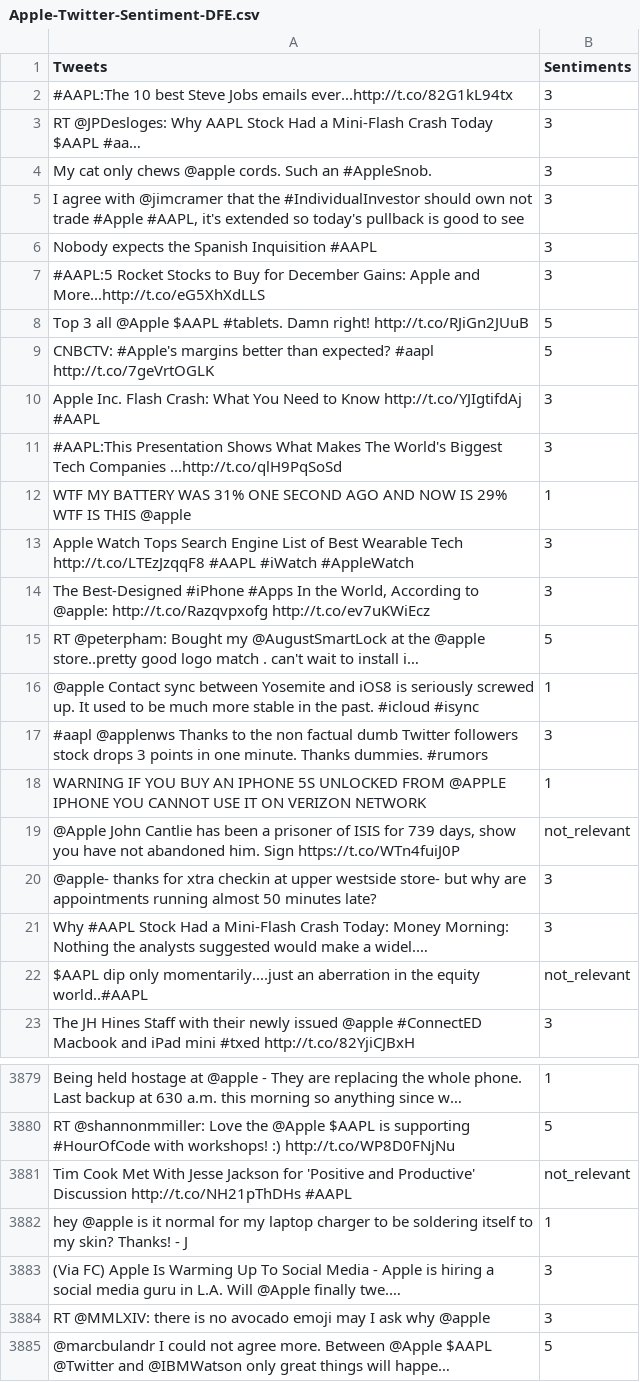
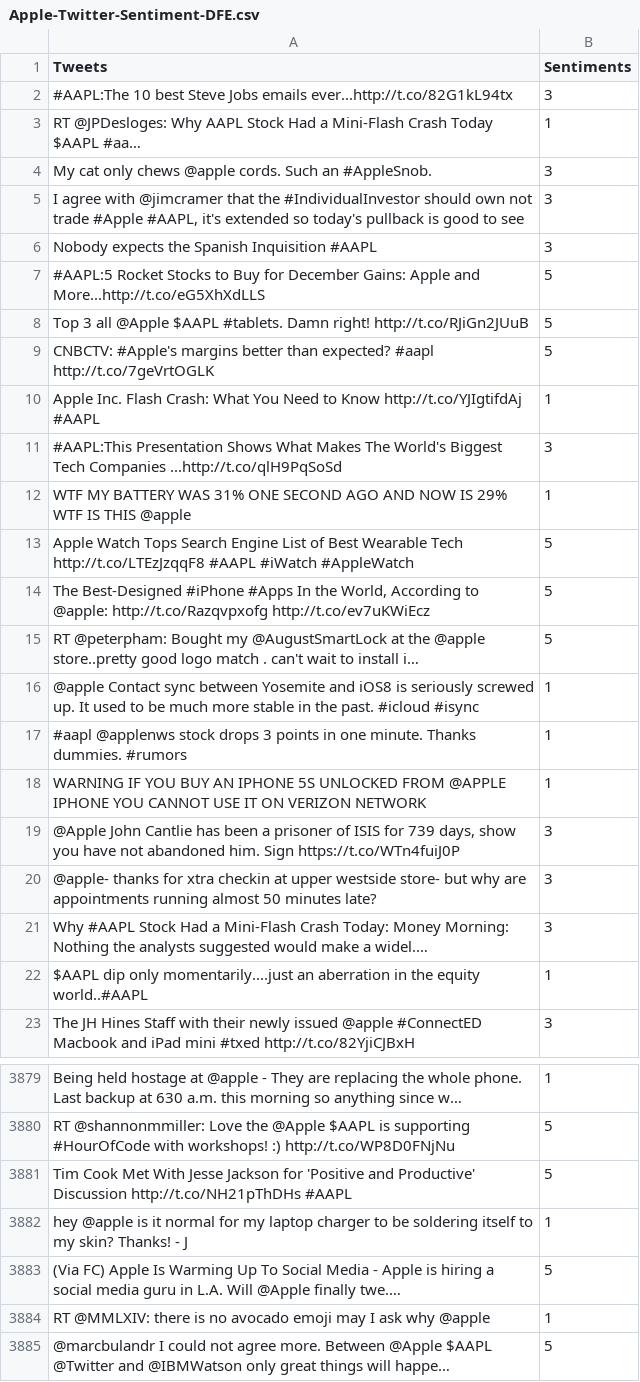
Before and after one commit to DT021/Twitter_Sentiment_Analysis_-_LSTM_Price_Prediction, a CSV file: Shubhra/RNN-LSTM-SENTIMENTS/Training Model/Data/Apple-Twitter-Sentiment-DFE.csv, drawn as a sheet; only a part is shown, gaps mark what is left out; long unchanged cells end in …; removed rows and columns are numbered as before the commit, all else as after; the diff covers the shown part only; the diff names each change by its address in the sheet, - before the commit and + after, or states it on an @@ line.

Commit message:
added more twitter feeds & changes sentiments code

```diff
--- a/Shubhra/RNN-LSTM-SENTIMENTS/Training Model/Data/Apple-Twitter-Sentiment-DFE.csv
+++ b/Shubhra/RNN-LSTM-SENTIMENTS/Training Model/Data/Apple-Twitter-Sentiment-DFE.csv
-B3 (Sentiments): 3
+B3 (Sentiments): 1
-B7 (Sentiments): 3
+B7 (Sentiments): 5
-B10 (Sentiments): 3
+B10 (Sentiments): 1
-B13:B14 (Sentiments): 3
+B13:B14 (Sentiments): 5
-row 17: #aapl @applenws Thanks to the non factual dumb Twitter followers stock drops 3 points in one minute. Thanks dummies. #rumors | 3
+row 17: #aapl @applenws stock drops 3 points in one minute. Thanks dummies. #rumors | 1
-B19 (Sentiments): not_relevant
+B19 (Sentiments): 3
-B22 (Sentiments): not_relevant
+B22 (Sentiments): 1
-B3881 (Sentiments): not_relevant
+B3881 (Sentiments): 5
-B3883 (Sentiments): 3
+B3883 (Sentiments): 5
-B3884 (Sentiments): 3
+B3884 (Sentiments): 1
```
Also changed, not shown: 1 edited cell elsewhere in this file, Shubhra/RNN-LSTM-SENTIMENTS/Training Model/Data/transcriptdaily.csv, 7 other files.
